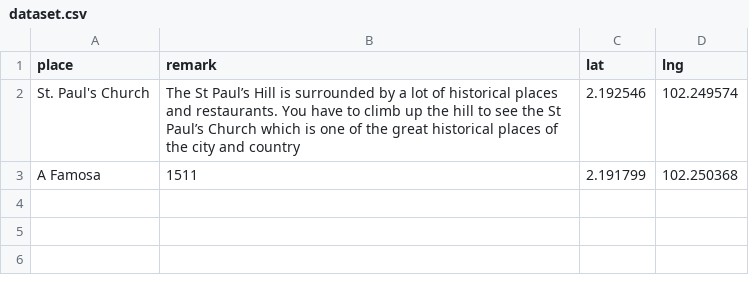
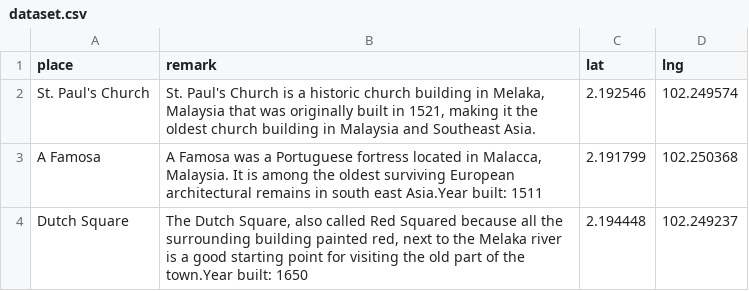
Before and after one commit to RidzuanMo/leaflet-assignment, a CSV file: dataset.csv, drawn as a sheet.

```diff
--- a/dataset.csv
+++ b/dataset.csv
@@ -1,3 +1,4 @@
 place,remark,lat,lng
-"St. Paul's Church","The St Paul’s Hill is surrounded by a lot of historical places and restaurants. You have to climb up the hill to see the St Paul’s Church which is one of the great historical places of the city and country",2.192546,102.249574
-A Famosa,1511,2.191799,102.250368
+"St. Paul's Church","St. Paul's Church is a historic church building in Melaka, Malaysia that was originally built in 1521, making it the oldest church building in Malaysia and Southeast Asia.",2.192546,102.249574
+"A Famosa","A Famosa was a Portuguese fortress located in Malacca, Malaysia. It is among the oldest surviving European architectural remains in south east Asia.Year built: 1511",2.191799,102.250368
+"Dutch Square","The Dutch Square, also called Red Squared because all the surrounding building painted red, next to the Melaka river is a good starting point for visiting the old part of the town.Year built: 1650",2.194448,102.249237
```
Also changed, not shown: 3 other files.
